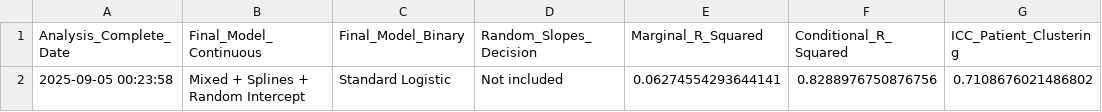
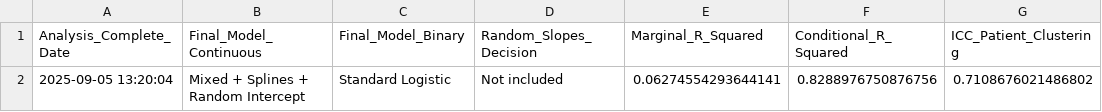
Before and after one commit to ENNCELADUS/cumcm2025, a CSV file: output/results/p1_final_optimization_summary.csv, drawn as a sheet; only a part is shown; the diff names each change by its address in the sheet, - before the commit and + after, or states it on an @@ line.

```diff
--- a/output/results/p1_final_optimization_summary.csv
+++ b/output/results/p1_final_optimization_summary.csv
-A2 (Analysis_Complete_Date): 2025-09-05 00:23:58
+A2 (Analysis_Complete_Date): 2025-09-05 13:20:04
```
Also changed, not shown: output/results/p1_step5_final_summary.csv, 12 other files.
